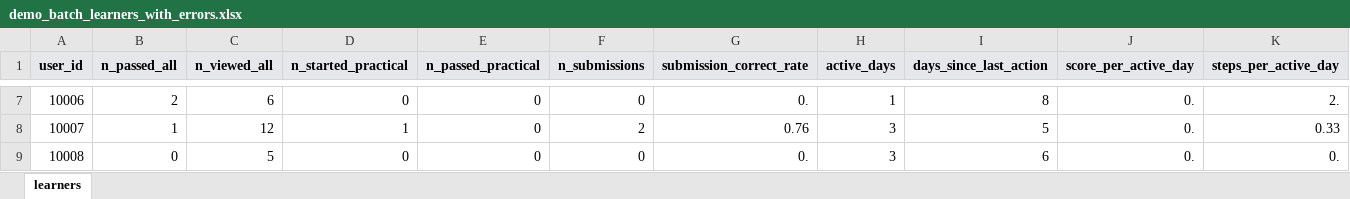
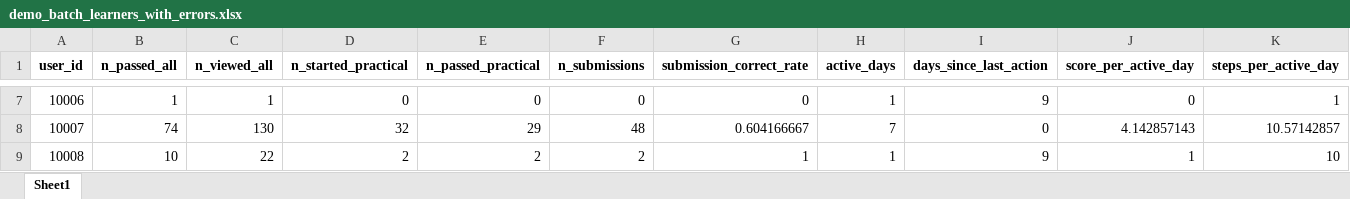
Before and after one commit to Safonovanastya87/stepik-product-analytics-completion-risk-ml, an Excel workbook: data/demo_batch_learners_with_errors.xlsx, sheet Sheet1, drawn as a sheet; only a part is shown, gaps mark what is left out; values as stored, in another font and other column widths than the file's, no borders; table styles not drawn; the diff covers the shown part only; the diff names each change by its address in the sheet, - before the commit and + after, or states it on an @@ line.

Commit message:
Replace synthetic batch demo with holdout-based data and update XLSX workflow

```diff
--- a/data/demo_batch_learners_with_errors.xlsx (sheet Sheet1)
+++ b/data/demo_batch_learners_with_errors.xlsx (sheet Sheet1)
-sheet tab: learners
+sheet tab: Sheet1
-A1:K1 fill: #E5E7EB
+A1:K1 fill: none
-B7 (n_passed_all): 2
+B7 (n_passed_all): 1
-C7 (n_viewed_all): 6
+C7 (n_viewed_all): 1
-G7 (submission_correct_rate): 0.
+G7 (submission_correct_rate): 0
-I7 (days_since_last_action): 8
+I7 (days_since_last_action): 9
-J7 (score_per_active_day): 0.
+J7 (score_per_active_day): 0
-K7 (steps_per_active_day): 2.
+K7 (steps_per_active_day): 1
-B8 (n_passed_all): 1
+B8 (n_passed_all): 74
-C8 (n_viewed_all): 12
+C8 (n_viewed_all): 130
-D8 (n_started_practical): 1
+D8 (n_started_practical): 32
-E8 (n_passed_practical): 0
+E8 (n_passed_practical): 29
-F8 (n_submissions): 2
+F8 (n_submissions): 48
-G8 (submission_correct_rate): 0.76
+G8 (submission_correct_rate): 0.604166667
-H8 (active_days): 3
+H8 (active_days): 7
-I8 (days_since_last_action): 5
+I8 (days_since_last_action): 0
-J8 (score_per_active_day): 0.
+J8 (score_per_active_day): 4.142857143
-K8 (steps_per_active_day): 0.33
+K8 (steps_per_active_day): 10.57142857
-B9 (n_passed_all): 0
+B9 (n_passed_all): 10
-C9 (n_viewed_all): 5
+C9 (n_viewed_all): 22
-D9 (n_started_practical): 0
+D9 (n_started_practical): 2
-E9 (n_passed_practical): 0
+E9 (n_passed_practical): 2
-F9 (n_submissions): 0
+F9 (n_submissions): 2
-G9 (submission_correct_rate): 0.
+G9 (submission_correct_rate): 1
-H9 (active_days): 3
+H9 (active_days): 1
-I9 (days_since_last_action): 6
+I9 (days_since_last_action): 9
-J9 (score_per_active_day): 0.
+J9 (score_per_active_day): 1
-K9 (steps_per_active_day): 0.
+K9 (steps_per_active_day): 10
```
Also changed, not shown: 1 added row, 1 removed row and 913 edited cells elsewhere in this sheet, data/demo_batch_learners.xlsx, 10 other files.
